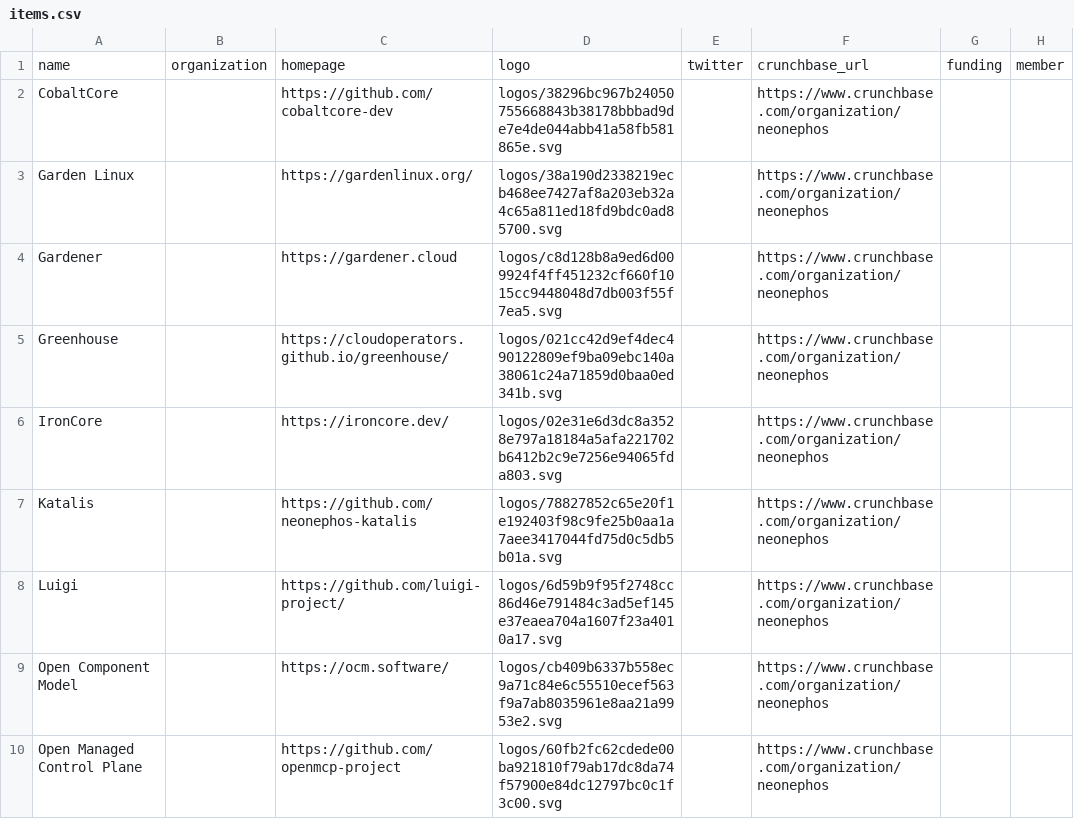
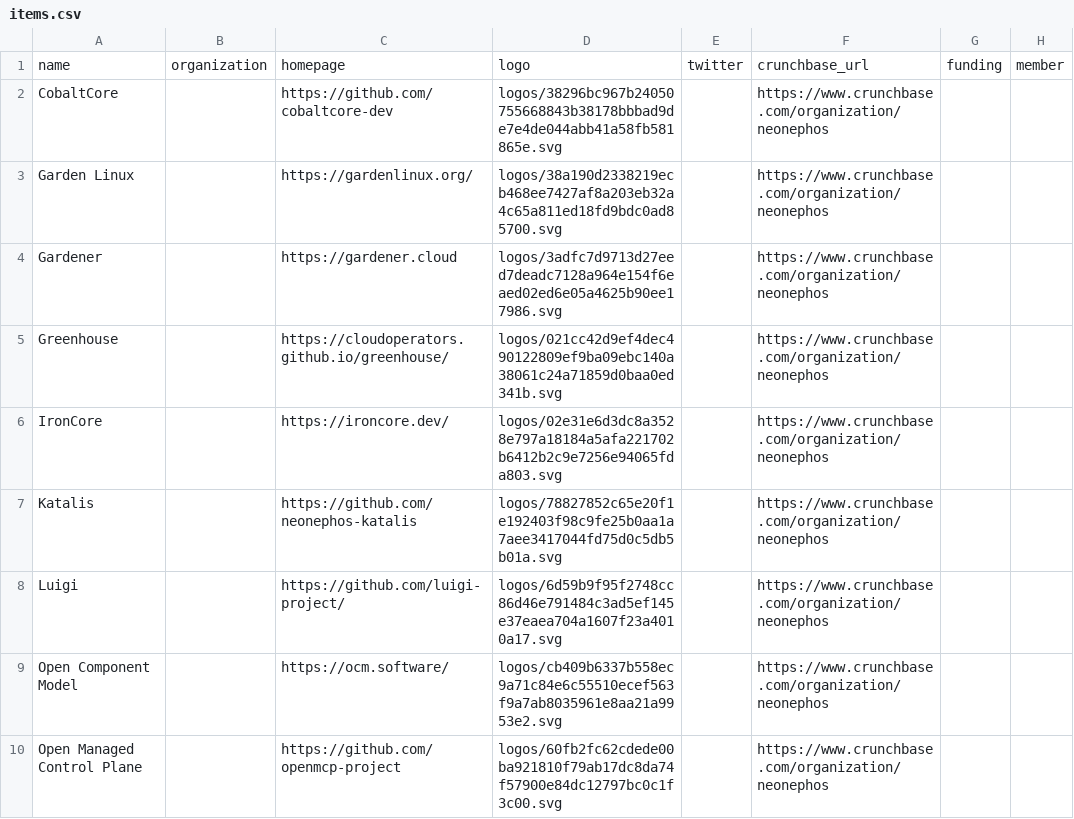
Before and after one commit to neonephos/landscape, a CSV file: docs/items.csv, drawn as a sheet; only a part is shown; the diff names each change by its address in the sheet, - before the commit and + after, or states it on an @@ line.

```diff
--- a/docs/items.csv
+++ b/docs/items.csv
-D4: logos/c8d128b8a9ed6d009924f4ff451232cf660f1015cc9448048d7db003f55f7ea5.svg
+D4: logos/3adfc7d9713d27eed7deadc7128a964e154f6eaed02ed6e05a4625b90ee17986.svg
```
Also changed, not shown: 12 other files.
